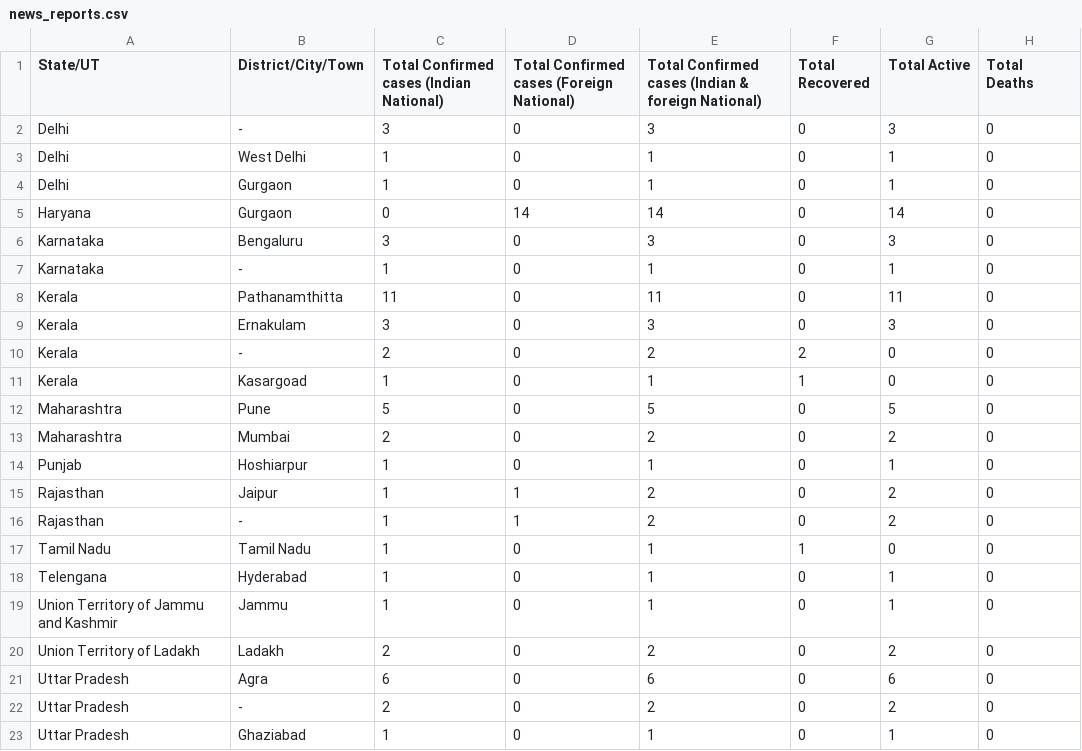
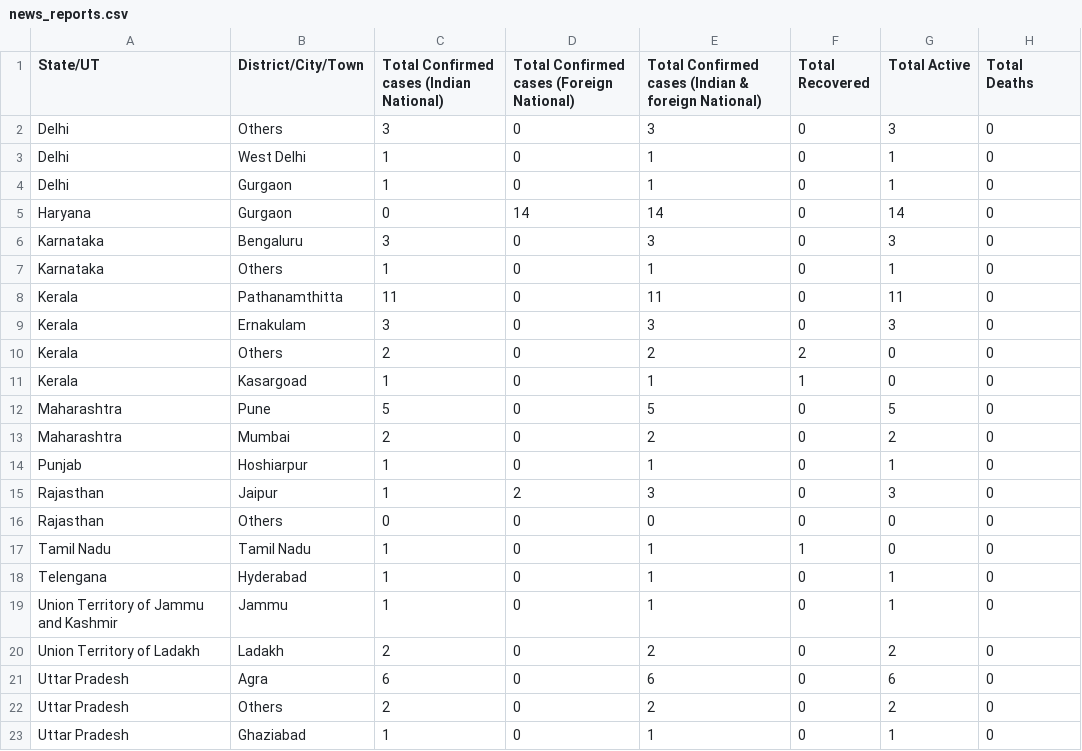
Before and after one commit to svadhyay/covid19-India, a CSV file: news_reports.csv, drawn as a sheet.

Commit message:
Rajasthan data correction

```diff
--- a/news_reports.csv
+++ b/news_reports.csv
@@ -1,3 +1,3 @@
 State/UT,District/City/Town,Total Confirmed cases (Indian National),Total Confirmed cases (Foreign National),Total Confirmed cases (Indian & foreign National),Total Recovered,Total Active,Total Deaths
-Delhi,-,3,0,3,0,3,0
+Delhi,Others,3,0,3,0,3,0
 Delhi,West Delhi,1,0,1,0,1,0
@@ -6,6 +6,6 @@ Haryana,Gurgaon,0,14,14,0,14,0
 Karnataka,Bengaluru,3,0,3,0,3,0
-Karnataka,-,1,0,1,0,1,0
+Karnataka,Others,1,0,1,0,1,0
 Kerala,Pathanamthitta,11,0,11,0,11,0
 Kerala,Ernakulam,3,0,3,0,3,0
-Kerala,-,2,0,2,2,0,0
+Kerala,Others,2,0,2,2,0,0
 Kerala,Kasargoad,1,0,1,1,0,0
@@ -14,4 +14,4 @@ Maharashtra,Mumbai,2,0,2,0,2,0
 Punjab,Hoshiarpur,1,0,1,0,1,0
-Rajasthan,Jaipur,1,1,2,0,2,0
-Rajasthan,-,1,1,2,0,2,0
+Rajasthan,Jaipur,1,2,3,0,3,0
+Rajasthan,Others,0,0,0,0,0,0
 Tamil Nadu,Tamil Nadu,1,0,1,1,0,0
@@ -21,3 +21,3 @@ Union Territory of Ladakh,Ladakh,2,0,2,0,2,0
 Uttar Pradesh,Agra,6,0,6,0,6,0
-Uttar Pradesh,-,2,0,2,0,2,0
+Uttar Pradesh,Others,2,0,2,0,2,0
 Uttar Pradesh,Ghaziabad,1,0,1,0,1,0
```
